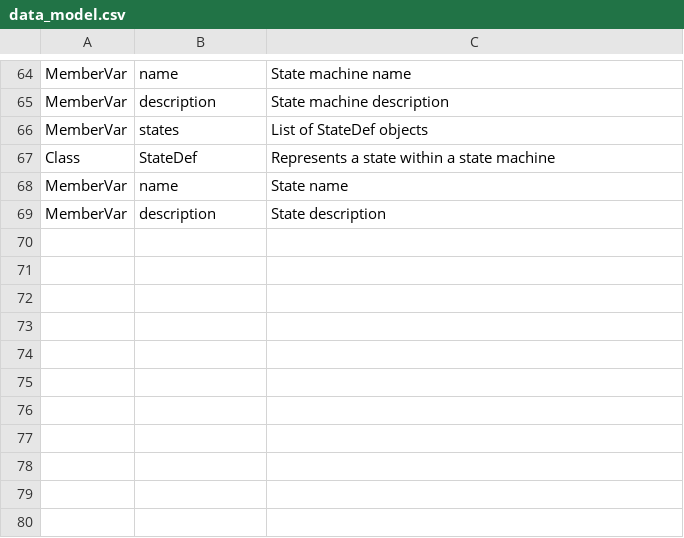
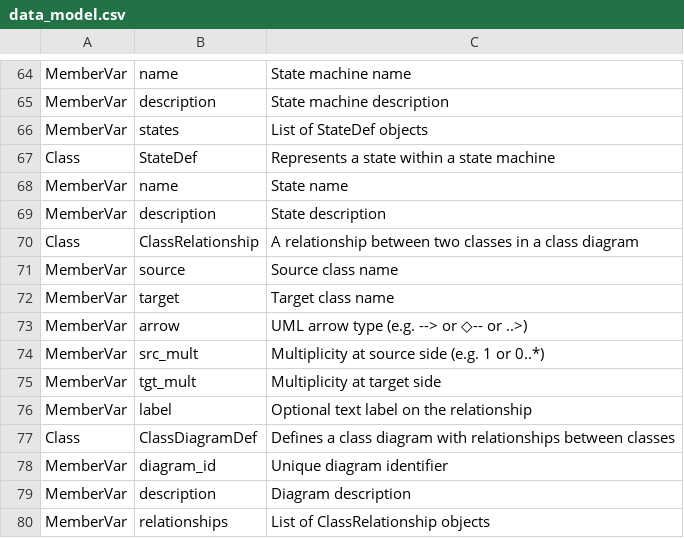
Before and after one commit to antodeanomic/modeling_tool, a CSV file: Process/architecture/data_model.csv, drawn as a sheet; only a part is shown, gaps mark what is left out.

Commit message:
Add ClassDiagram parser support with UML relationship arrows
New data model:
- ClassRelationship: source, target, arrow, src_mult, tgt_mult, label
- ClassDiagramDef: diagram_id, description, relationships list
- Model gains class_diagrams field and get_class_diagram() method

Parser changes:
- VALID_ARROWS constant with 14 UML relationship types:
  Structural (solid): --, -->, <--, <-->, --▷, ◁--, --◆, ◆--, --◇, ◇--
  Behavioral (dashed): ..>, <.., ..▷, ◁..
- ClassDiagram top-level type with indented relationship rows
- Row format: Source;Target;Arrow;SrcMult;TgtMult;Label
- Validation checks source/target class existence and arrow validity

Architecture docs:
- class_diagrams.csv: 6 diagrams with 31 relationships documenting
  the tool's own design (data model, parser, renderer, server, tests)
- data_model.csv: added ClassRelationship and ClassDiagramDef classes

All 11 existing tests pass.

```diff
--- a/Process/architecture/data_model.csv
+++ b/Process/architecture/data_model.csv
@@ -69 +69,12 @@ Class;StateDef;Represents a state within a state machine
     MemberVar;description;State description
+Class;ClassRelationship;A relationship between two classes in a class diagram
+    MemberVar;source;Source class name
+    MemberVar;target;Target class name
+    MemberVar;arrow;UML arrow type (e.g. --> or ◇-- or ..>)
+    MemberVar;src_mult;Multiplicity at source side (e.g. 1 or 0..*)
+    MemberVar;tgt_mult;Multiplicity at target side
+    MemberVar;label;Optional text label on the relationship
+Class;ClassDiagramDef;Defines a class diagram with relationships between classes
+    MemberVar;diagram_id;Unique diagram identifier
+    MemberVar;description;Diagram description
+    MemberVar;relationships;List of ClassRelationship objects
```
Also changed, not shown: 3 other files.
